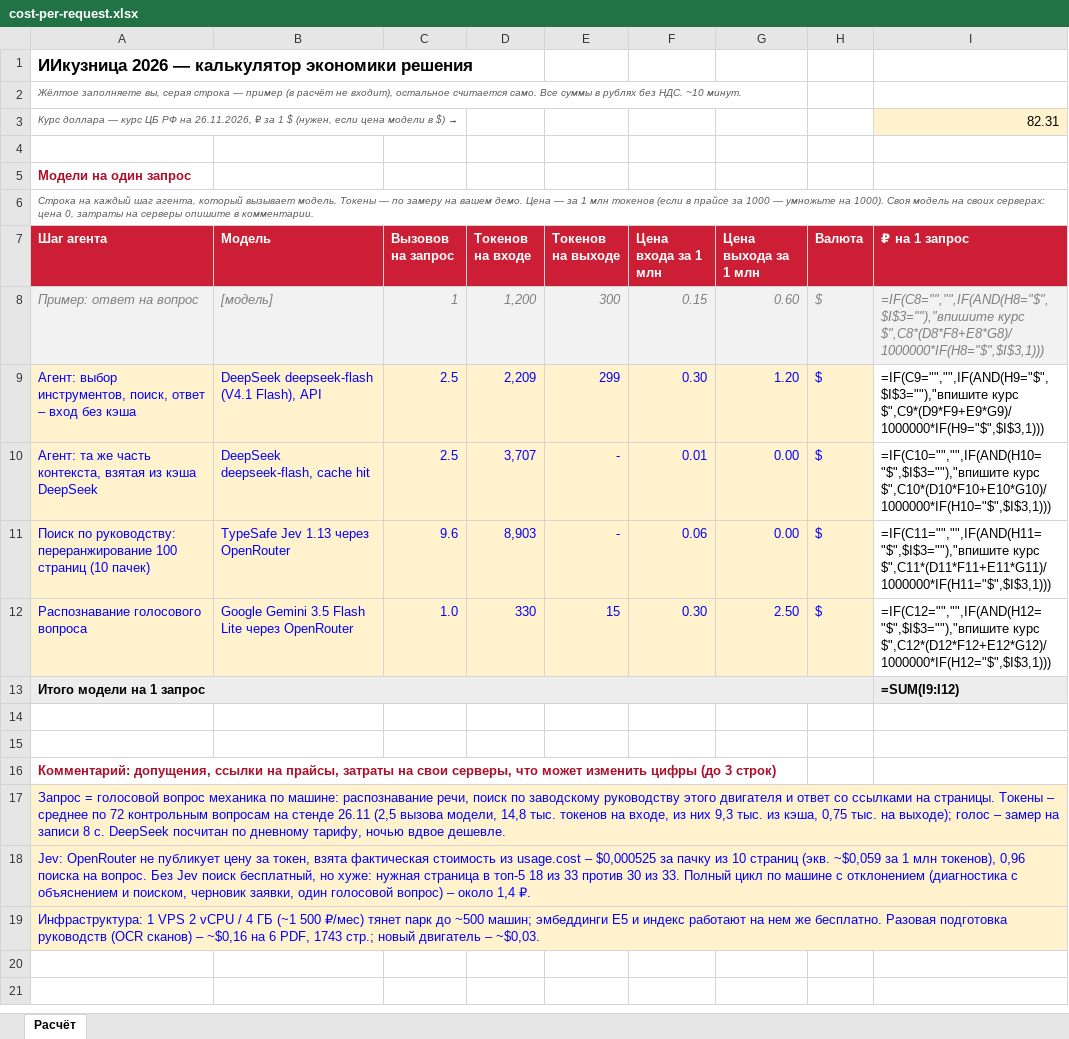
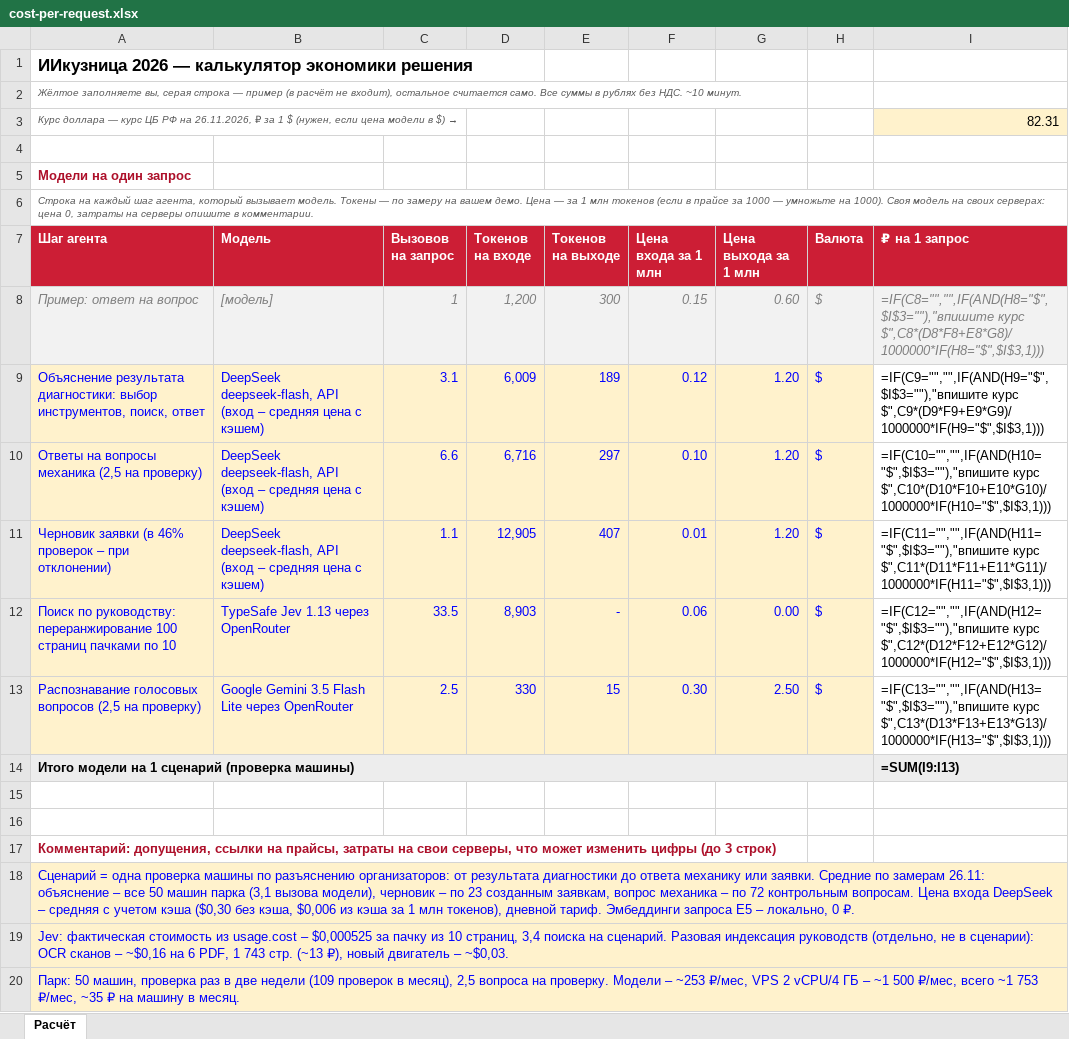
Before and after one commit to pavel-logachev/digital-mechanic, an Excel workbook: docs/economics/cost-per-request.xlsx, sheet Расчёт, drawn as a sheet; values as stored, in another font and other column widths than the file's, no borders; formulas without a stored value are shown as written; removed rows and columns are numbered as before the commit, all else as after; the diff names each change by its address in the sheet, - before the commit and + after, or states it on an @@ line.

Commit message:
Калькулятор по разъяснению #100: сценарий – проверка машины от результата диагностики до ответа или заявки, разбивка по пяти шагам, пересчет на парк 50 машин, индексация отдельной строкой

```diff
--- a/docs/economics/cost-per-request.xlsx (sheet Расчёт)
+++ b/docs/economics/cost-per-request.xlsx (sheet Расчёт)
-row 9: Агент: выбор инструментов, поиск, ответ – вход без кэша | DeepSeek deepseek-flash (V4.1 Flash), API | 2.5 | 2,209 | 299 | 0.30 | 1.20 | $ | =IF(C9="","",IF(AND(H9="$",$I$3=""),"впишите курс $",C9*(D9*F9+E9*G9)/1000000*IF(H9="$",$I$3,1)))
-row 10: Агент: та же часть контекста, взятая из кэша DeepSeek | DeepSeek deepseek-flash, cache hit | 2.5 | 3,707 | - | 0.01 | 0.00 | $ | =IF(C10="","",IF(AND(H10="$",$I$3=""),"впишите курс $",C10*(D10*F10+E10*G10)/1000000*IF(H10="$",$I$3,1)))
+row 9: Объяснение результата диагностики: выбор инструментов, поиск, ответ | DeepSeek deepseek-flash, API (вход – средняя цена с кэшем) | 3.1 | 6,009 | 189 | 0.12 | 1.20 | $ | =IF(C9="","",IF(AND(H9="$",$I$3=""),"впишите курс $",C9*(D9*F9+E9*G9)/1000000*IF(H9="$",$I$3,1)))
+row 10: Ответы на вопросы механика (2,5 на проверку) | DeepSeek deepseek-flash, API (вход – средняя цена с кэшем) | 6.6 | 6,716 | 297 | 0.10 | 1.20 | $ | =IF(C10="","",IF(AND(H10="$",$I$3=""),"впишите курс $",C10*(D10*F10+E10*G10)/1000000*IF(H10="$",$I$3,1)))
+row 11: Черновик заявки (в 46% проверок – при отклонении) | DeepSeek deepseek-flash, API (вход – средняя цена с кэшем) | 1.1 | 12,905 | 407 | 0.01 | 1.20 | $ | =IF(C11="","",IF(AND(H11="$",$I$3=""),"впишите курс $",C11*(D11*F11+E11*G11)/1000000*IF(H11="$",$I$3,1)))
-A12 (Шаг агента): …100 страниц (10 пачек)
+A12 (Шаг агента): …100 страниц пачками по 10
-C12 (Вызовов на запрос): 9.6
+C12 (Вызовов на запрос): 33.5
-I12 (₽ на 1 запрос): =IF(C11="","",IF(AND(H11="$",$I$3=""),"впишите курс $",C11*(D11*F11+E11*G11)/1000000*IF(H11="$",$I$3,1)))
+I12 (₽ на 1 запрос): =IF(C12="","",IF(AND(H12="$",$I$3=""),"впишите курс $",C12*(D12*F12+E12*G12)/1000000*IF(H12="$",$I$3,1)))
-A13 (Шаг агента): Распознавание голосового вопроса
+A13 (Шаг агента): Распознавание голосовых вопросов (2,5 на проверку)
-C13 (Вызовов на запрос): 1.0
+C13 (Вызовов на запрос): 2.5
-I13 (₽ на 1 запрос): =IF(C12="","",IF(AND(H12="$",$I$3=""),"впишите курс $",C12*(D12*F12+E12*G12)/1000000*IF(H12="$",$I$3,1)))
+I13 (₽ на 1 запрос): =IF(C13="","",IF(AND(H13="$",$I$3=""),"впишите курс $",C13*(D13*F13+E13*G13)/1000000*IF(H13="$",$I$3,1)))
-row 13: Итого модели на 1 запрос |  |  |  |  |  |  |  | =SUM(I9:I12)
+row 14: Итого модели на 1 сценарий (проверка машины) |  |  |  |  |  |  |  | =SUM(I9:I13)
-A18 (Шаг агента): Запрос = голосовой вопрос механика по машине: распознавание речи, поиск по заводскому руководству этого двигателя и ответ со ссылками на страницы. Токены – среднее по 72 контрольным вопросам на стенде 26.11 (2,5 вызова модели, 14,8 тыс. токенов на входе, из них 9,3 тыс. из кэша, 0,75 тыс. на выходе); голос – замер на записи 8 с. DeepSeek посчитан по дневному тарифу, ночью вдвое дешевле.
+A18 (Шаг агента): Сценарий = одна проверка машины по разъяснению организаторов: от результата диагностики до ответа механику или заявки. Средние по замерам 26.11: объяснение – все 50 машин парка (3,1 вызова модели), черновик – по 23 созданным заявкам, вопрос механика – по 72 контрольным вопросам. Цена входа DeepSeek – средняя с учетом кэша ($0,30 без кэша, $0,006 из кэша за 1 млн токенов), дневной тариф. Эмбеддинги запроса E5 – локально, 0 ₽.
-A19 (Шаг агента): Jev: OpenRouter не публикует цену за токен, взята фактическая стоимость из usage.cost – $0,000525 за пачку из 10 страниц (экв. ~$0,059 за 1 млн токенов), 0,96 поиска на вопрос. Без Jev поиск бесплатный, но хуже: нужная страница в топ-5 18 из 33 против 30 из 33. Полный цикл по машине с отклонением (диагностика с объяснением и поиском, черновик заявки, один голосовой вопрос) – около 1,4 ₽.
+A19 (Шаг агента): Jev: фактическая стоимость из usage.cost – $0,000525 за пачку из 10 страниц, 3,4 поиска на сценарий. Разовая индексация руководств (отдельно, не в сценарии): OCR сканов – ~$0,16 на 6 PDF, 1 743 стр. (~13 ₽), новый двигатель – ~$0,03.
-A20 (Шаг агента): Инфраструктура: 1 VPS 2 vCPU / 4 ГБ (~1 500 ₽/мес) тянет парк до ~500 машин; эмбеддинги E5 и индекс работают на нем же бесплатно. Разовая подготовка руководств (OCR сканов) – ~$0,16 на 6 PDF, 1743 стр.; новый двигатель – ~$0,03.
+A20 (Шаг агента): Парк: 50 машин, проверка раз в две недели (109 проверок в месяц), 2,5 вопроса на проверку. Модели – ~253 ₽/мес, VPS 2 vCPU/4 ГБ – ~1 500 ₽/мес, всего ~1 753 ₽/мес, ~35 ₽ на машину в месяц.
```
Also changed, not shown: 1 other file.
